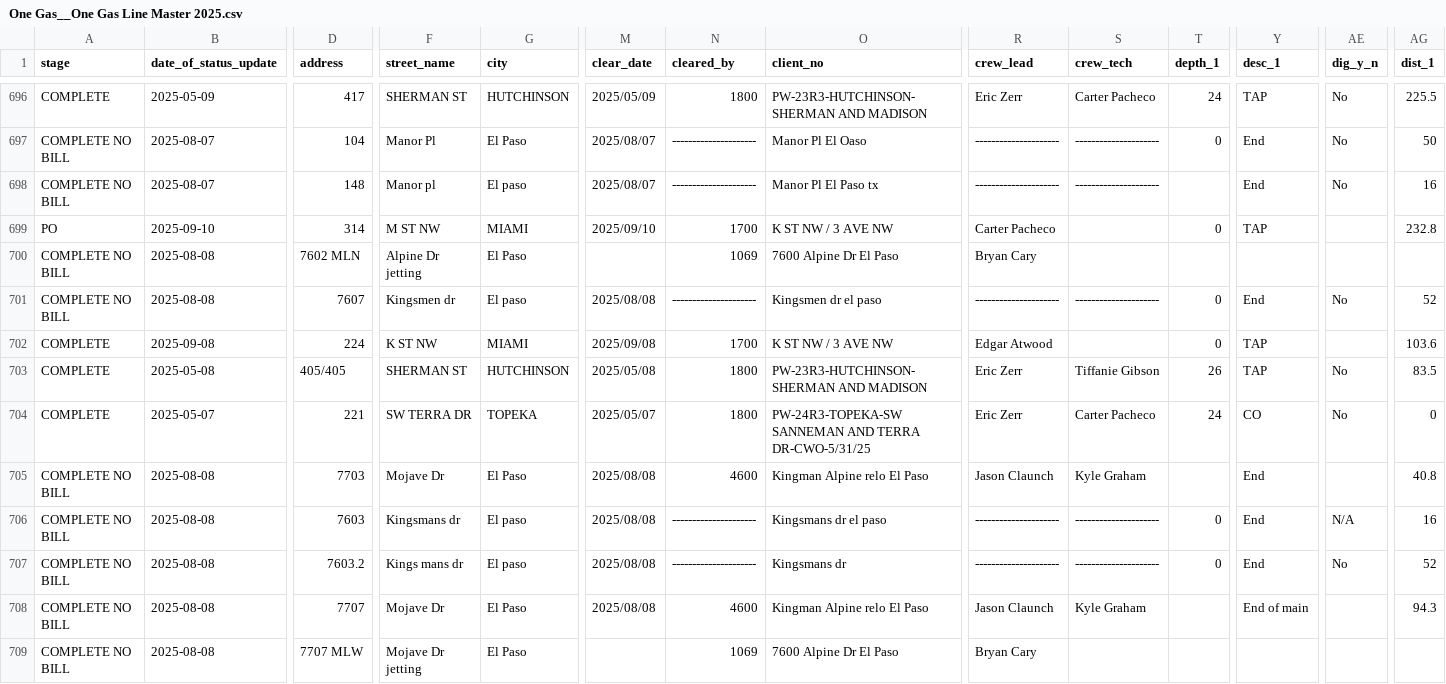
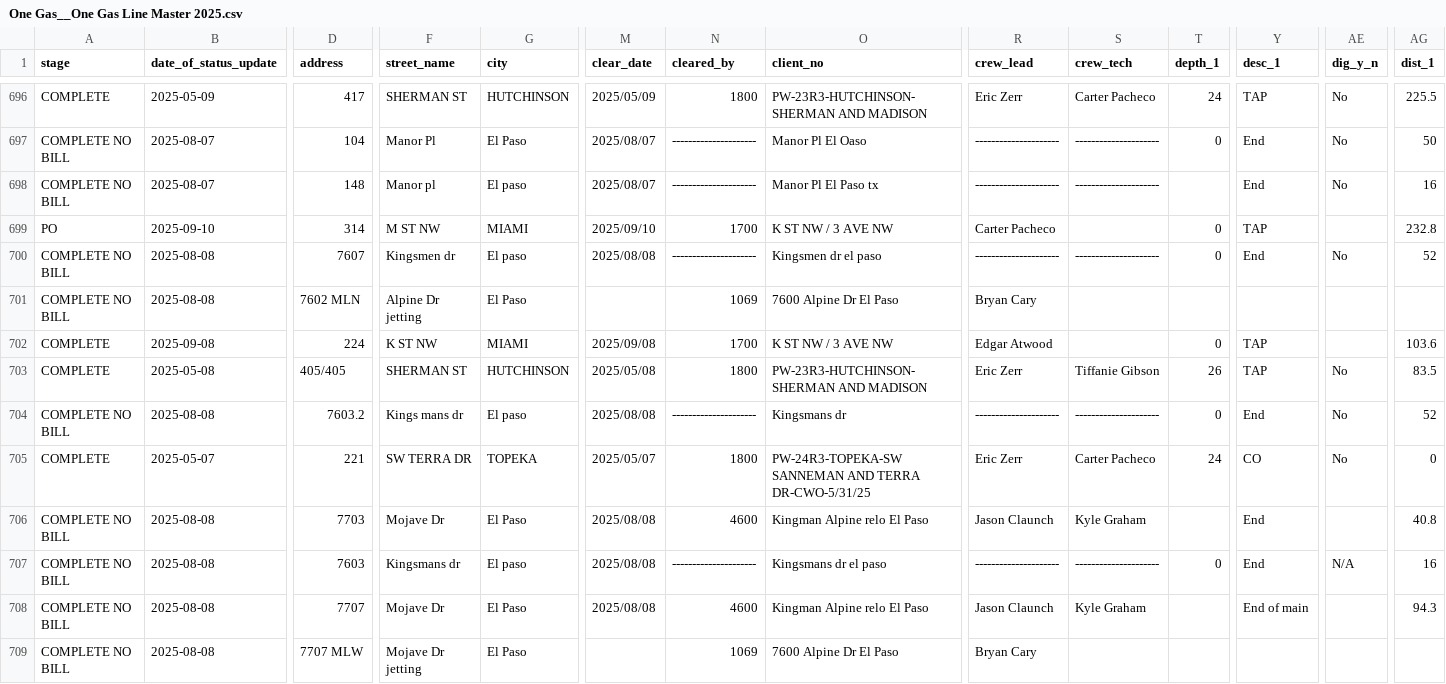
Before and after one commit to veasman/gis-data-viewer, a CSV file: data/normalized/One Gas__One Gas Line Master 2025.csv, drawn as a sheet; only a part is shown, gaps mark what is left out; removed rows and columns are numbered as before the commit, all else as after; rows hold the shown columns only; the diff names each change by its address in the sheet, - before the commit and + after, or states it on an @@ line.

```diff
--- a/data/normalized/One Gas__One Gas Line Master 2025.csv
+++ b/data/normalized/One Gas__One Gas Line Master 2025.csv
+row 700: COMPLETE NO BILL | 2025-08-08 | 7607 | Kingsmen dr | El paso | 2025/08/08 | --------------------- | Kingsmen dr el paso | --------------------- | --------------------- | 0 | End | No | 52
-row 701: COMPLETE NO BILL | 2025-08-08 | 7607 | Kingsmen dr | El paso | 2025/08/08 | --------------------- | Kingsmen dr el paso | --------------------- | --------------------- | 0 | End | No | 52
+row 704: COMPLETE NO BILL | 2025-08-08 | 7603.2 | Kings mans dr | El paso | 2025/08/08 | --------------------- | Kingsmans dr | --------------------- | --------------------- | 0 | End | No | 52
-row 707: COMPLETE NO BILL | 2025-08-08 | 7603.2 | Kings mans dr | El paso | 2025/08/08 | --------------------- | Kingsmans dr | --------------------- | --------------------- | 0 | End | No | 52
```
Also changed, not shown: 3 other files.
